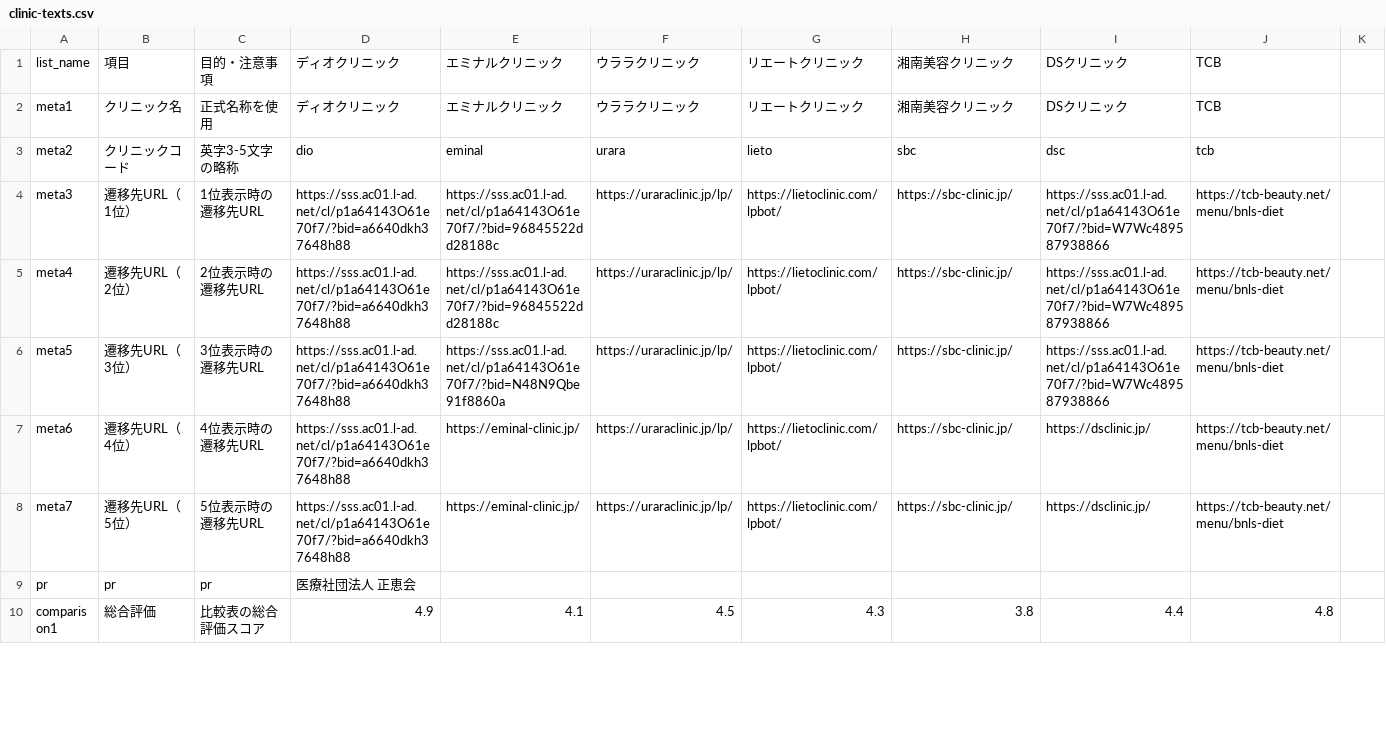
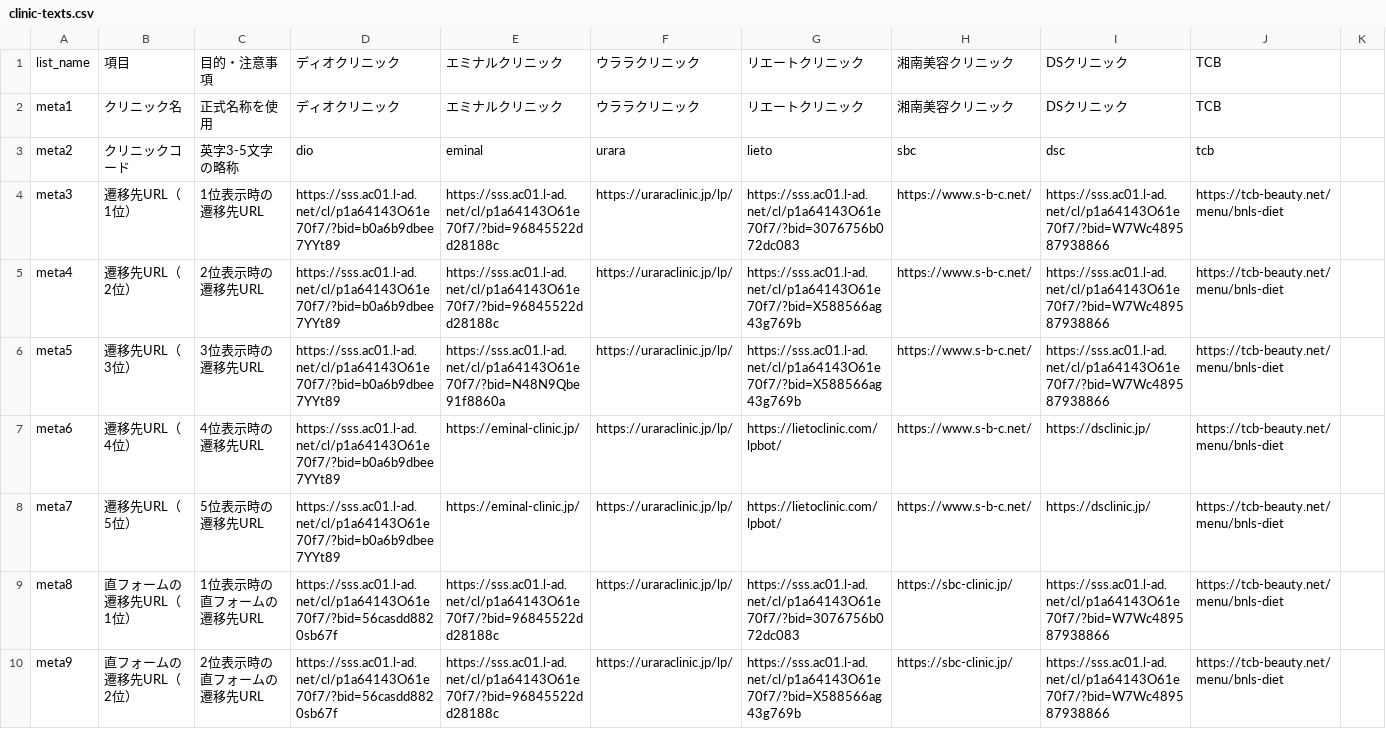
Before and after one commit to senjinholdings/GSA_Medical_Diet, a CSV file: medical-diet002/data/clinic-texts.csv, drawn as a sheet; only a part is shown; the shorter side is filled out with more unchanged rows; rows hold the shown columns only; the diff covers the shown part only; the diff names each change by its address in the sheet, - before the commit and + after, or states it on an @@ line.

Commit message:
Update medical-diet002/data/clinic-texts.csv from spreadsheet

```diff
--- a/medical-diet002/data/clinic-texts.csv
+++ b/medical-diet002/data/clinic-texts.csv
-D4:D8: https://sss.ac01.l-ad.net/cl/p1a64143O61e70f7/?bid=a6640dkh37648h88
+D4:D8: https://sss.ac01.l-ad.net/cl/p1a64143O61e70f7/?bid=b0a6b9dbee7YYt89
-G4: https://lietoclinic.com/lpbot/
+G4: https://sss.ac01.l-ad.net/cl/p1a64143O61e70f7/?bid=3076756b072dc083
-H4:H8: https://sbc-clinic.jp/
+H4:H8: https://www.s-b-c.net/
-G5:G6: https://lietoclinic.com/lpbot/
+G5:G6: https://sss.ac01.l-ad.net/cl/p1a64143O61e70f7/?bid=X588566ag43g769b
+row 9: meta8 | 直フォームの遷移先URL（1位） | 1位表示時の直フォームの遷移先URL | https://sss.ac01.l-ad.net/cl/p1a64143O61e70f7/?bid=56casdd8820sb67f | https://sss.ac01.l-ad.net/cl/p1a64143O61e70f7/?bid=96845522dd28188c | https://uraraclinic.jp/lp/ | https://sss.ac01.l-ad.net/cl/p1a64143O61e70f7/?bid=3076756b072dc083 | https://sbc-clinic.jp/ | https://sss.ac01.l-ad.net/cl/p1a64143O61e70f7/?bid=W7Wc489587938866 | https://tcb-beauty.net/menu/bnls-diet
+row 10: meta9 | 直フォームの遷移先URL（2位） | 2位表示時の直フォームの遷移先URL | https://sss.ac01.l-ad.net/cl/p1a64143O61e70f7/?bid=56casdd8820sb67f | https://sss.ac01.l-ad.net/cl/p1a64143O61e70f7/?bid=96845522dd28188c | https://uraraclinic.jp/lp/ | https://sss.ac01.l-ad.net/cl/p1a64143O61e70f7/?bid=X588566ag43g769b | https://sbc-clinic.jp/ | https://sss.ac01.l-ad.net/cl/p1a64143O61e70f7/?bid=W7Wc489587938866 | https://tcb-beauty.net/menu/bnls-diet
```
Also changed, not shown: 3 added rows, 9 removed rows and 1 edited cell elsewhere in this file.
